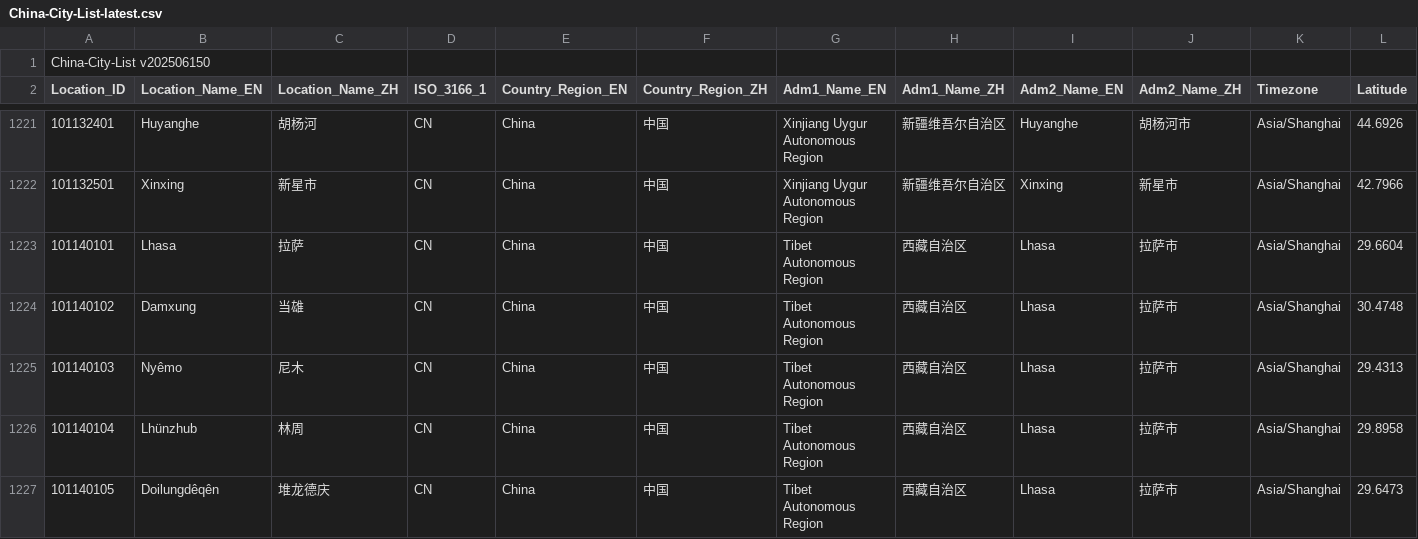
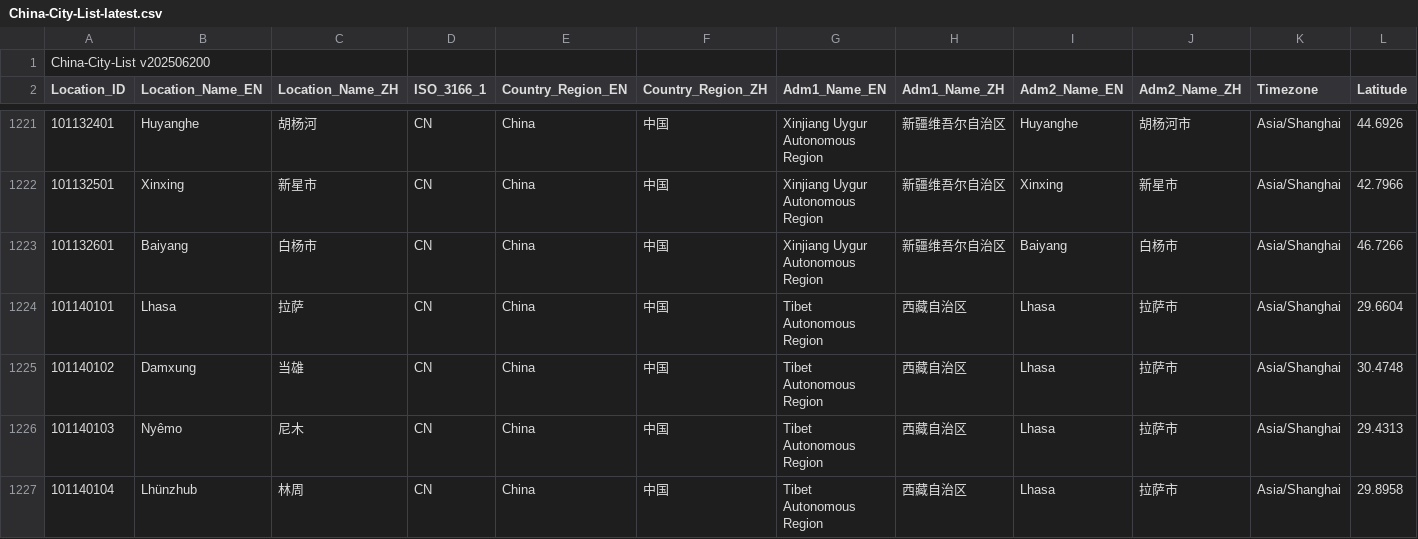
Before and after one commit to qwd/LocationList, a CSV file: China-City-List-latest.csv, drawn as a sheet; only a part is shown, gaps mark what is left out; the shorter side is filled out with more unchanged rows; rows hold the shown columns only; the diff names each change by its address in the sheet, - before the commit and + after, or states it on an @@ line.

Commit message:
Update China-City-List-latest.csv

```diff
--- a/China-City-List-latest.csv
+++ b/China-City-List-latest.csv
-A1 (Location_ID): China-City-List v202506150
+A1 (Location_ID): China-City-List v202506200
+row 1223: 101132601 | Baiyang | 白杨市 | CN | China | 中国 | Xinjiang Uygur Autonomous Region | 新疆维吾尔自治区 | Baiyang | 白杨市 | Asia/Shanghai | 46.7266
```
